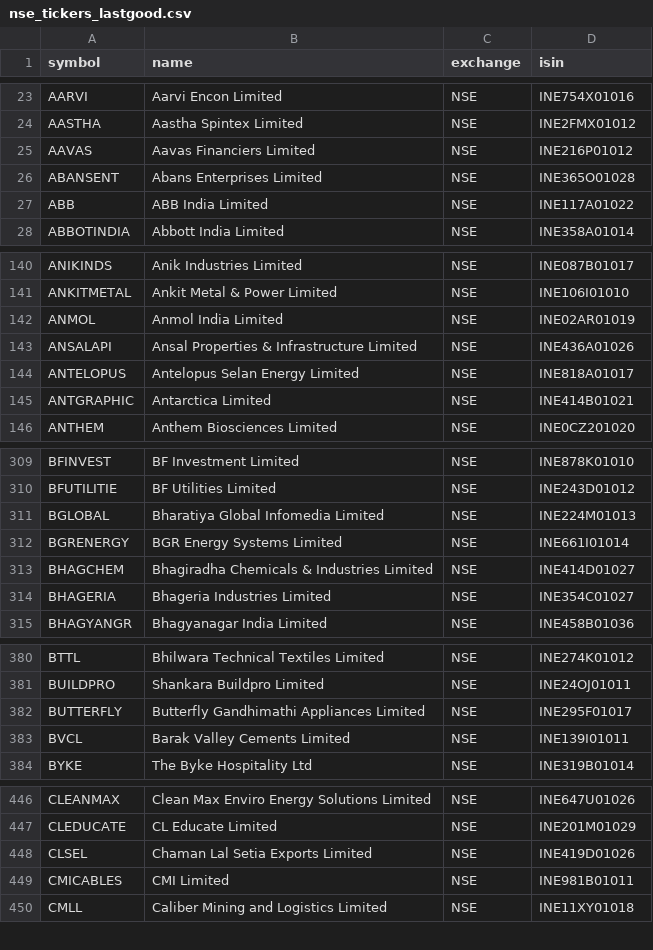
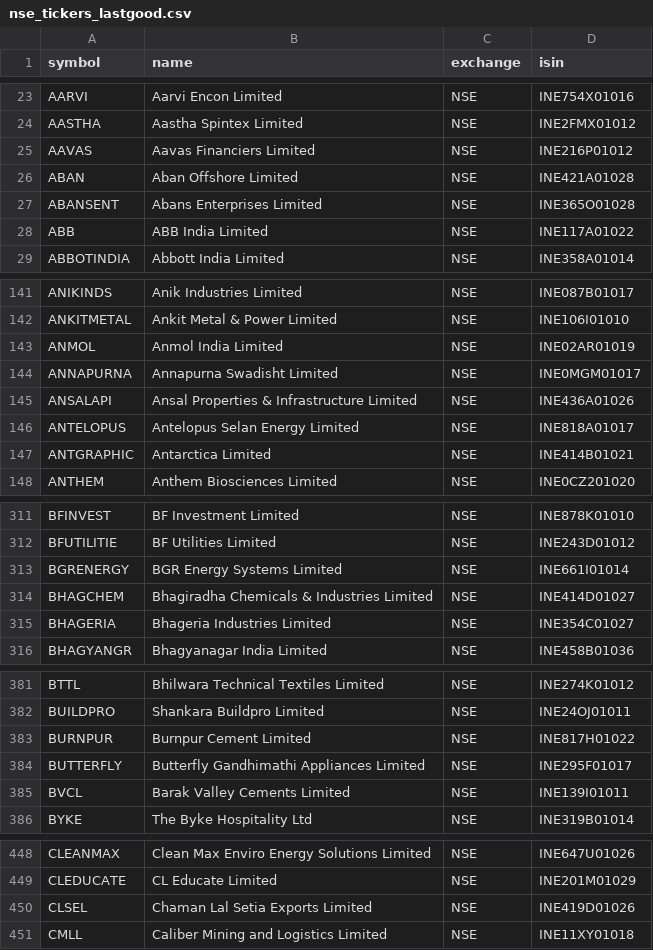
Before and after one commit to Aakash10867/graham-agent, a CSV file: nse_tickers_lastgood.csv, drawn as a sheet; only a part is shown, gaps mark what is left out; the diff covers the shown part only.

```diff
--- a/nse_tickers_lastgood.csv
+++ b/nse_tickers_lastgood.csv
@@ -25,2 +25,3 @@ AASTHA,Aastha Spintex Limited,NSE,INE2FMX01012
 AAVAS,Aavas Financiers Limited,NSE,INE216P01012
+ABAN,Aban Offshore Limited,NSE,INE421A01028
 ABANSENT,Abans Enterprises Limited,NSE,INE365O01028
@@ -142,2 +143,3 @@ ANKITMETAL,Ankit Metal & Power Limited,NSE,INE106I01010
 ANMOL,Anmol India Limited,NSE,INE02AR01019
+ANNAPURNA,Annapurna Swadisht Limited,NSE,INE0MGM01017
 ANSALAPI,Ansal Properties & Infrastructure Limited,NSE,INE436A01026
@@ -310,3 +312,2 @@ BFINVEST,BF Investment Limited,NSE,INE878K01010
 BFUTILITIE,BF Utilities Limited,NSE,INE243D01012
-BGLOBAL,Bharatiya Global Infomedia Limited,NSE,INE224M01013
 BGRENERGY,BGR Energy Systems Limited,NSE,INE661I01014
@@ -381,2 +382,3 @@ BTTL,Bhilwara Technical Textiles Limited,NSE,INE274K01012
 BUILDPRO,Shankara Buildpro Limited,NSE,INE24OJ01011
+BURNPUR,Burnpur Cement Limited,NSE,INE817H01022
 BUTTERFLY,Butterfly Gandhimathi Appliances Limited,NSE,INE295F01017
@@ -448,3 +450,2 @@ CLEDUCATE,CL Educate Limited,NSE,INE201M01029
 CLSEL,Chaman Lal Setia Exports Limited,NSE,INE419D01026
-CMICABLES,CMI Limited,NSE,INE981B01011
 CMLL,Caliber Mining and Logistics Limited,NSE,INE11XY01018
```
Also changed, not shown: 11 removed rows elsewhere in this file, universe_tickers.csv, 2 other files.
